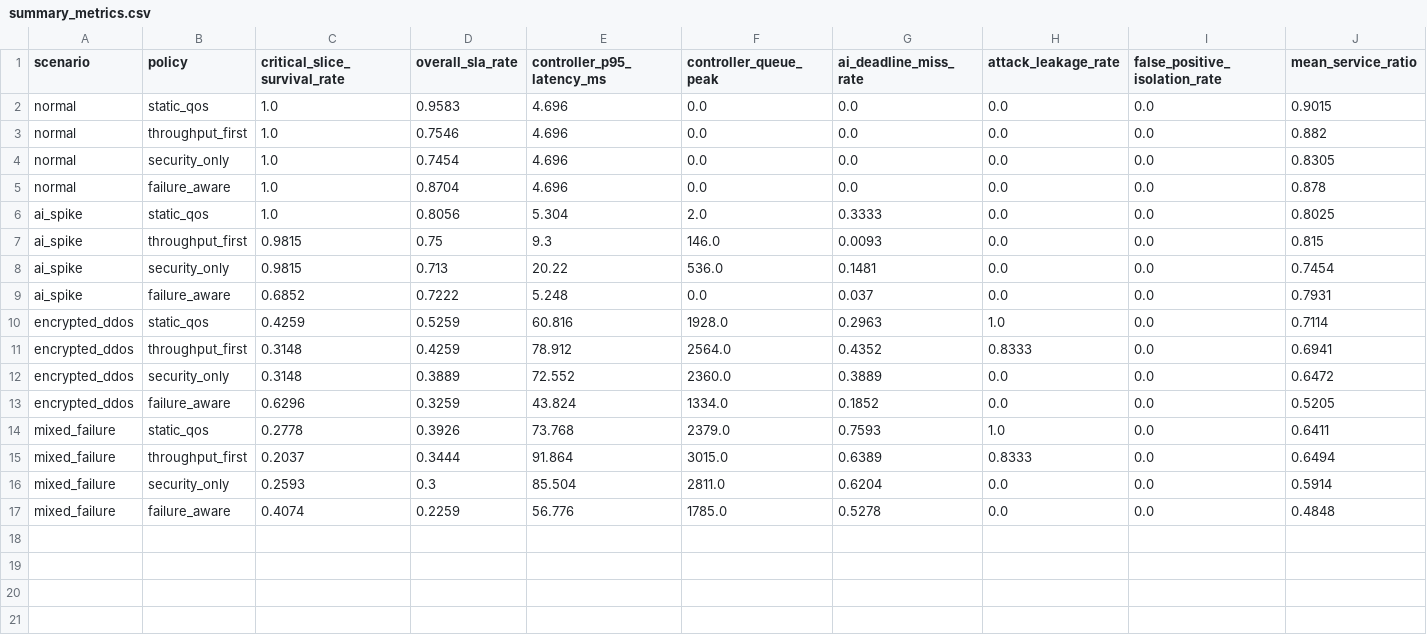
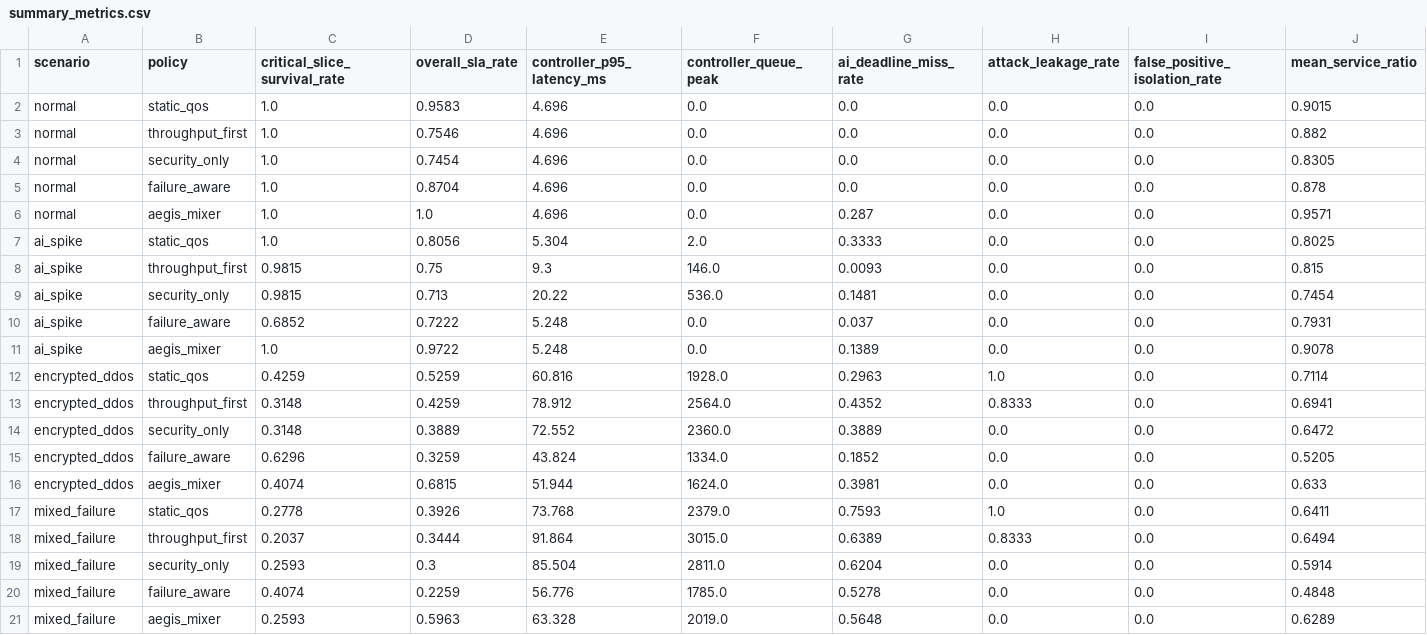
Before and after one commit to aryanputta/NeuroWeave-6g, a CSV file: results/raw/summary_metrics.csv, drawn as a sheet.

```diff
--- a/results/raw/summary_metrics.csv
+++ b/results/raw/summary_metrics.csv
@@ -5,2 +5,3 @@ normal,security_only,1.0,0.7454,4.696,0.0,0.0,0.0,0.0,0.8305
 normal,failure_aware,1.0,0.8704,4.696,0.0,0.0,0.0,0.0,0.878
+normal,aegis_mixer,1.0,1.0,4.696,0.0,0.287,0.0,0.0,0.9571
 ai_spike,static_qos,1.0,0.8056,5.304,2.0,0.3333,0.0,0.0,0.8025
@@ -9,2 +10,3 @@ ai_spike,security_only,0.9815,0.713,20.22,536.0,0.1481,0.0,0.0,0.7454
 ai_spike,failure_aware,0.6852,0.7222,5.248,0.0,0.037,0.0,0.0,0.7931
+ai_spike,aegis_mixer,1.0,0.9722,5.248,0.0,0.1389,0.0,0.0,0.9078
 encrypted_ddos,static_qos,0.4259,0.5259,60.816,1928.0,0.2963,1.0,0.0,0.7114
@@ -13,2 +15,3 @@ encrypted_ddos,security_only,0.3148,0.3889,72.552,2360.0,0.3889,0.0,0.0,0.6472
 encrypted_ddos,failure_aware,0.6296,0.3259,43.824,1334.0,0.1852,0.0,0.0,0.5205
+encrypted_ddos,aegis_mixer,0.4074,0.6815,51.944,1624.0,0.3981,0.0,0.0,0.633
 mixed_failure,static_qos,0.2778,0.3926,73.768,2379.0,0.7593,1.0,0.0,0.6411
@@ -17 +20,2 @@ mixed_failure,security_only,0.2593,0.3,85.504,2811.0,0.6204,0.0,0.0,0.5914
 mixed_failure,failure_aware,0.4074,0.2259,56.776,1785.0,0.5278,0.0,0.0,0.4848
+mixed_failure,aegis_mixer,0.2593,0.5963,63.328,2019.0,0.5648,0.0,0.0,0.6289
```
Also changed, not shown: results/raw/step_metrics.csv, 13 other files.
